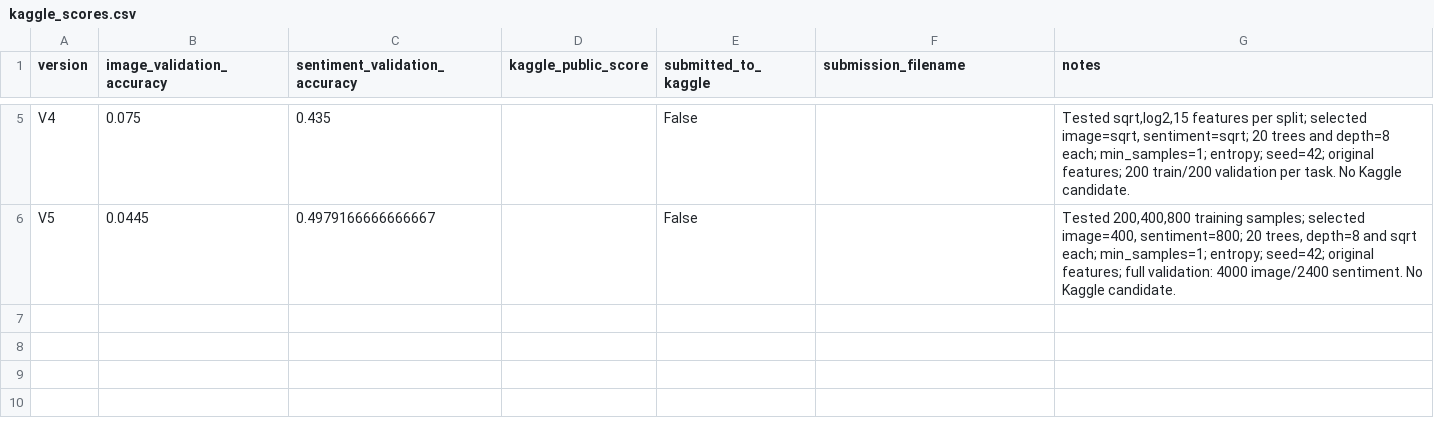
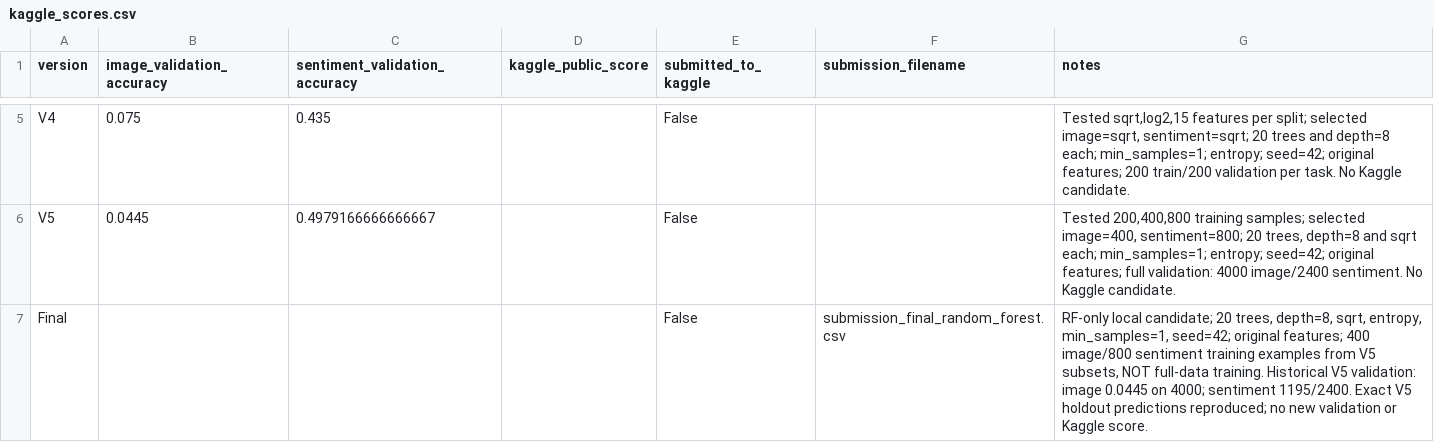
Before and after one commit to xJennaS/COMP472, a CSV file: results/random_forest/kaggle_scores.csv, drawn as a sheet; only a part is shown, gaps mark what is left out; the diff names each change by its address in the sheet, - before the commit and + after, or states it on an @@ line.

Commit message:
Added final RF candidate

```diff
--- a/results/random_forest/kaggle_scores.csv
+++ b/results/random_forest/kaggle_scores.csv
+row 7: Final |  |  |  | False | submission_final_random_forest.csv | RF-only local candidate; 20 trees, depth=8, sqrt, entropy, min_samples=1, seed=42; original features; 400 image/800 sentiment training examples from V5 subsets, NOT full-data training. Historical V5 validation: image 0.0445 on 4000; sentiment 1195/2400. Exact V5 holdout predictions reproduced; no new validation or Kaggle score.
```
Also changed, not shown: 3 other files.
